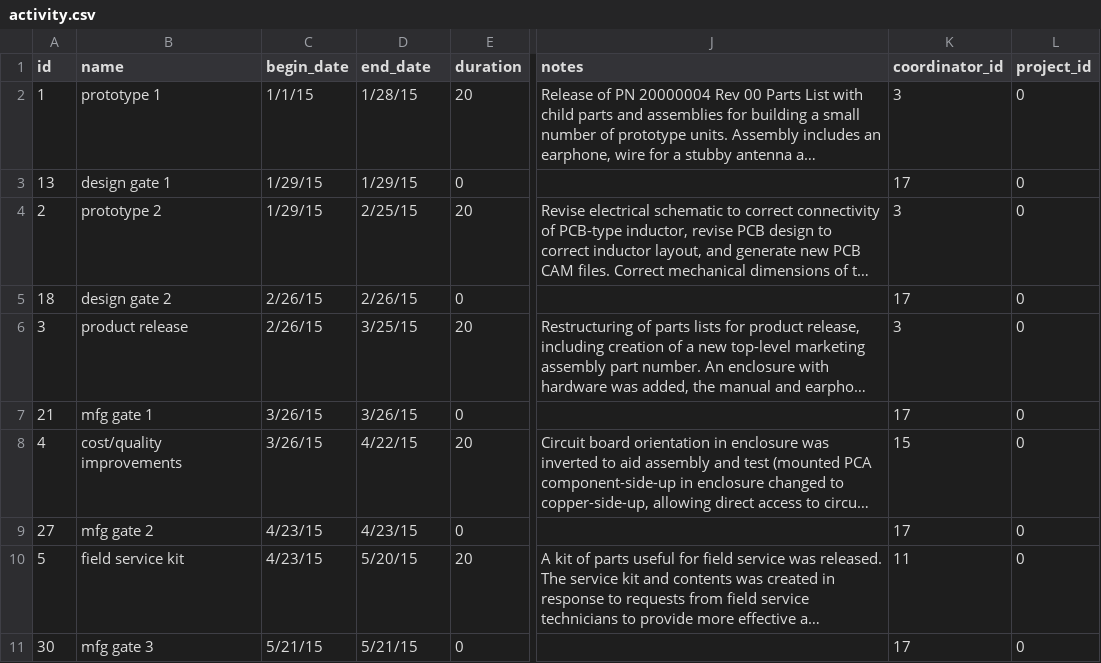
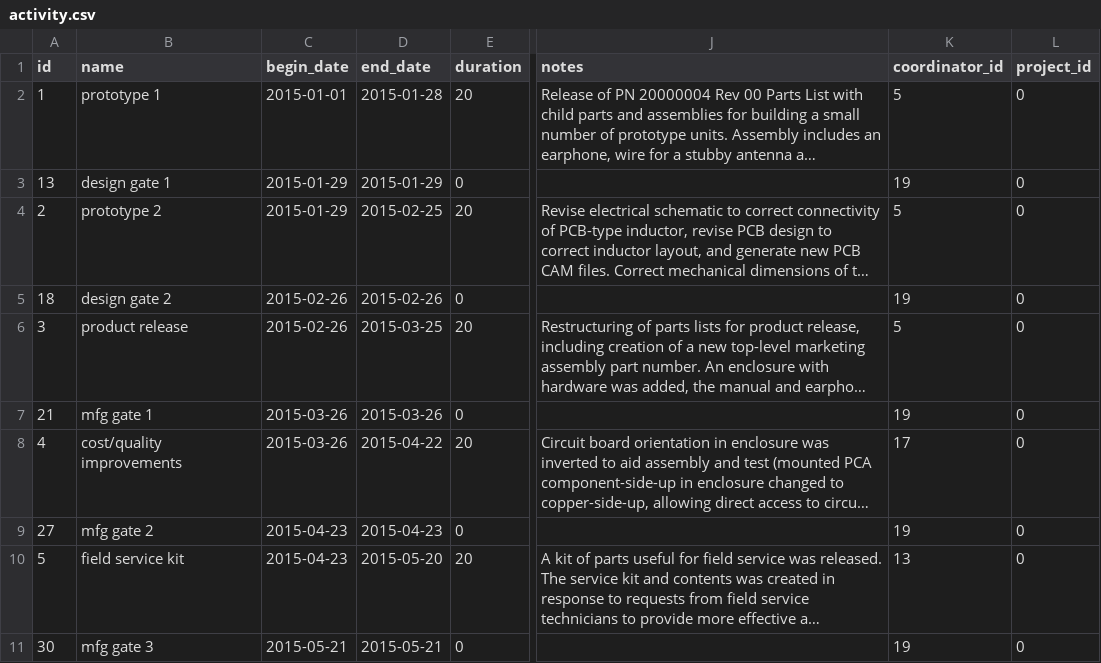
Before and after one commit to dalers/maestro, a CSV file: protected/data/ods/activity.csv, drawn as a sheet; only a part is shown, gaps mark what is left out; long unchanged cells end in …; the diff names each change by its address in the sheet, - before the commit and + after, or states it on an @@ line.

```diff
--- a/protected/data/ods/activity.csv
+++ b/protected/data/ods/activity.csv
-C2 (begin_date): 1/1/15
+C2 (begin_date): 2015-01-01
-D2 (end_date): 1/28/15
+D2 (end_date): 2015-01-28
-K2 (coordinator_id): 3
+K2 (coordinator_id): 5
-C3:C4 (begin_date): 1/29/15
+C3:C4 (begin_date): 2015-01-29
-D3 (end_date): 1/29/15
+D3 (end_date): 2015-01-29
-K3 (coordinator_id): 17
+K3 (coordinator_id): 19
-D4 (end_date): 2/25/15
+D4 (end_date): 2015-02-25
-K4 (coordinator_id): 3
+K4 (coordinator_id): 5
-C5:C6 (begin_date): 2/26/15
+C5:C6 (begin_date): 2015-02-26
-D5 (end_date): 2/26/15
+D5 (end_date): 2015-02-26
-K5 (coordinator_id): 17
+K5 (coordinator_id): 19
-D6 (end_date): 3/25/15
+D6 (end_date): 2015-03-25
-K6 (coordinator_id): 3
+K6 (coordinator_id): 5
-C7:C8 (begin_date): 3/26/15
+C7:C8 (begin_date): 2015-03-26
-D7 (end_date): 3/26/15
+D7 (end_date): 2015-03-26
-K7 (coordinator_id): 17
+K7 (coordinator_id): 19
-D8 (end_date): 4/22/15
+D8 (end_date): 2015-04-22
-K8 (coordinator_id): 15
+K8 (coordinator_id): 17
-C9:C10 (begin_date): 4/23/15
+C9:C10 (begin_date): 2015-04-23
-D9 (end_date): 4/23/15
+D9 (end_date): 2015-04-23
-K9 (coordinator_id): 17
+K9 (coordinator_id): 19
-D10 (end_date): 5/20/15
+D10 (end_date): 2015-05-20
-K10 (coordinator_id): 11
+K10 (coordinator_id): 13
-C11 (begin_date): 5/21/15
+C11 (begin_date): 2015-05-21
-D11 (end_date): 5/21/15
+D11 (end_date): 2015-05-21
-K11 (coordinator_id): 17
+K11 (coordinator_id): 19
```
Also changed, not shown: protected/data/ods/project.csv, 8 other files.
